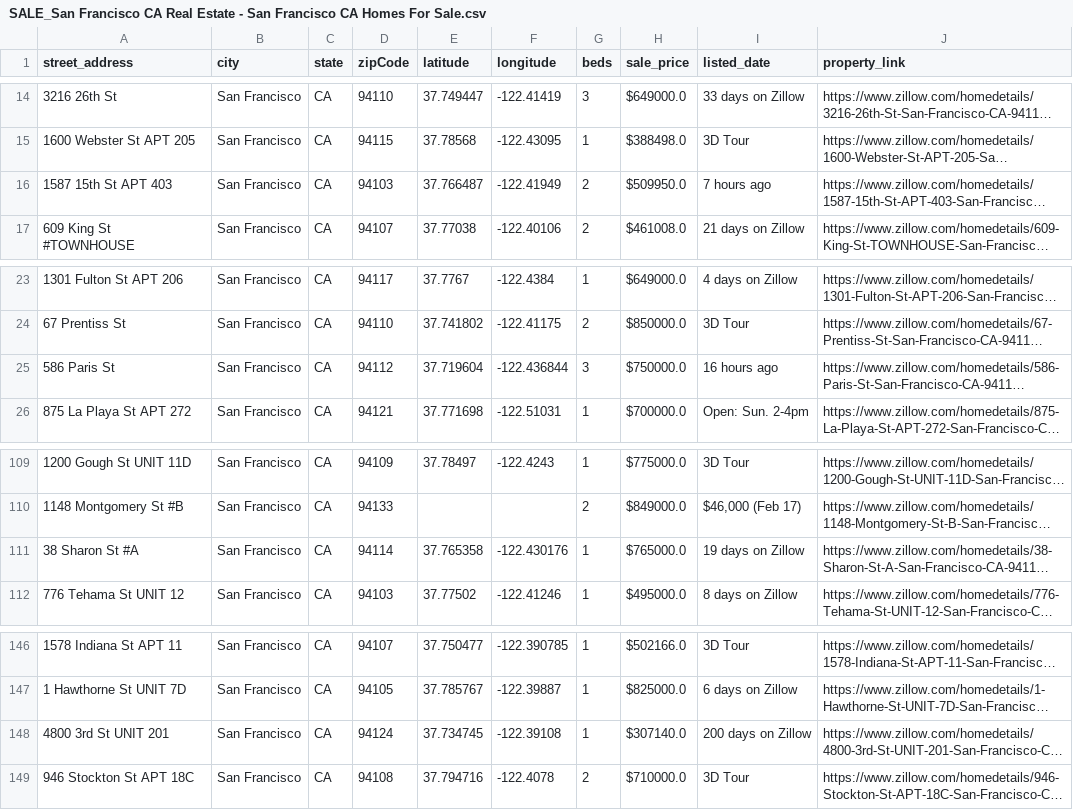
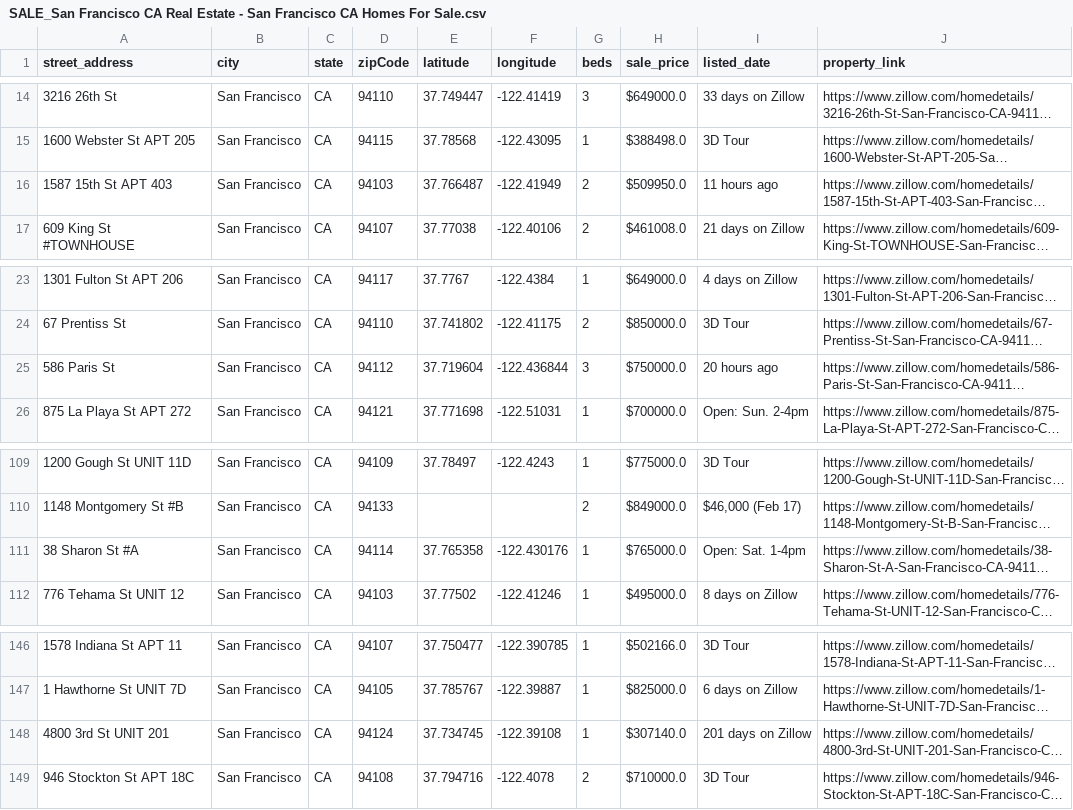
Before and after one commit to ma1526763/ZILLOW_DATA_MINER, a CSV file: csv_data_extracted/SALE_San Francisco CA Real Estate - San Francisco CA Homes For Sale.csv, drawn as a sheet; only a part is shown, gaps mark what is left out; long unchanged cells end in …; the diff names each change by its address in the sheet, - before the commit and + after, or states it on an @@ line.

```diff
--- a/csv_data_extracted/SALE_San Francisco CA Real Estate - San Francisco CA Homes For Sale.csv
+++ b/csv_data_extracted/SALE_San Francisco CA Real Estate - San Francisco CA Homes For Sale.csv
-I16 (listed_date): 7 hours ago
+I16 (listed_date): 11 hours ago
-I25 (listed_date): 16 hours ago
+I25 (listed_date): 20 hours ago
-I111 (listed_date): 19 days on Zillow
+I111 (listed_date): Open: Sat. 1-4pm
-I148 (listed_date): 200 days on Zillow
+I148 (listed_date): 201 days on Zillow
```
Also changed, not shown: 6 other files.
